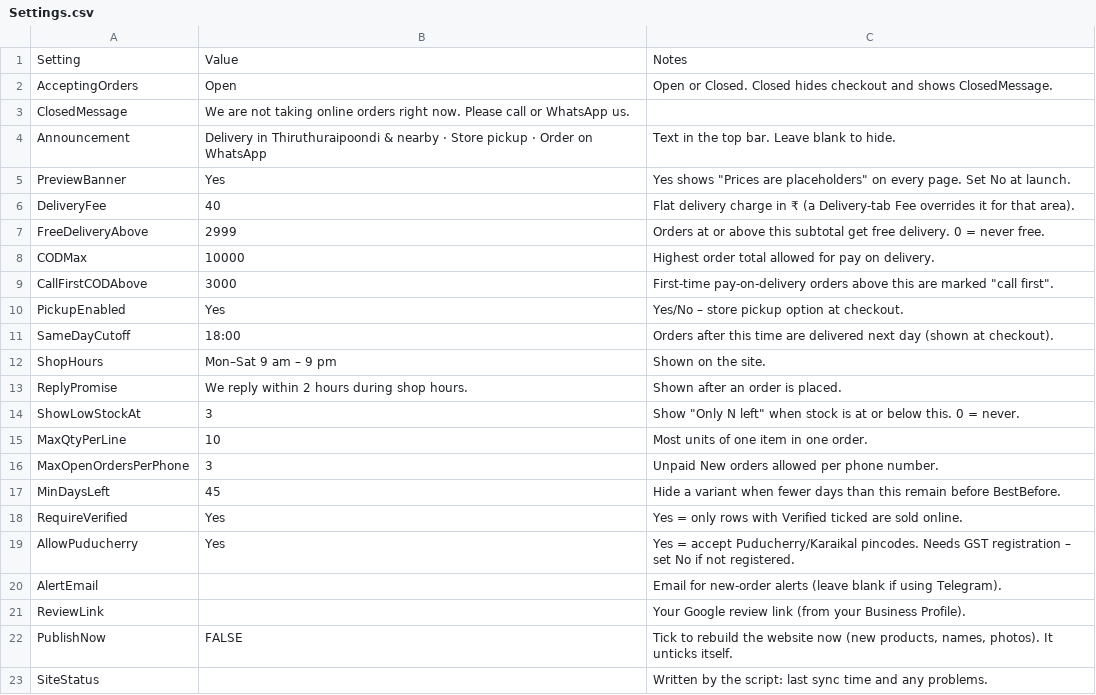
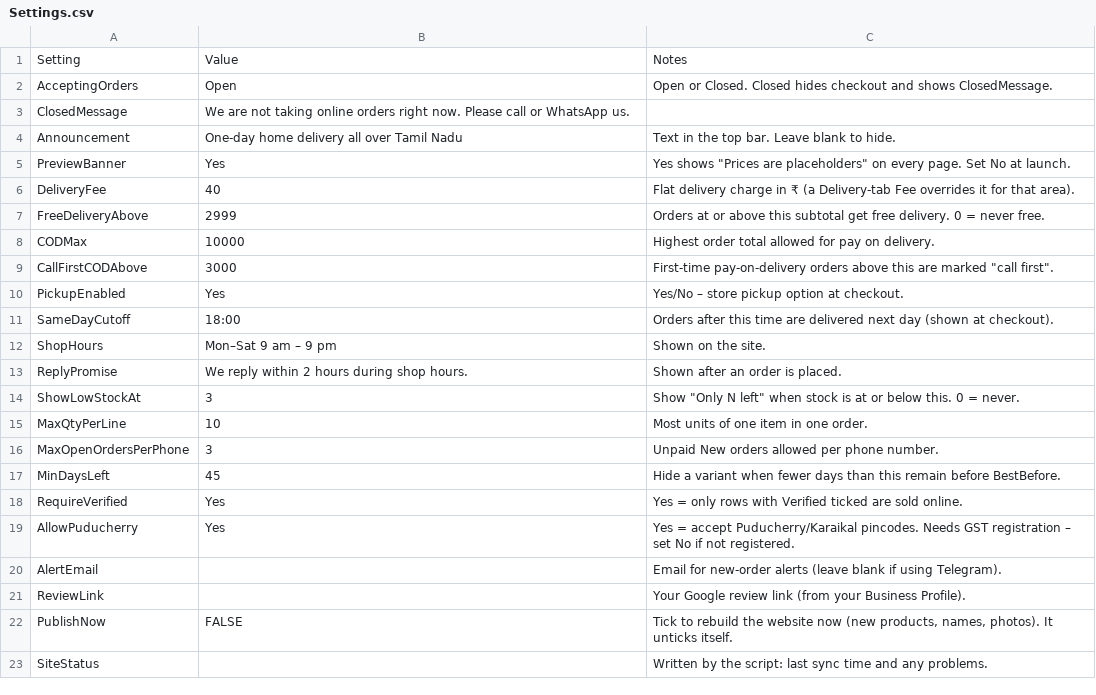
Before and after one commit to onemoresupplementss/onemore, a CSV file: sheets/Settings.csv, drawn as a sheet.

```diff
--- a/sheets/Settings.csv
+++ b/sheets/Settings.csv
@@ -3,3 +3,3 @@ AcceptingOrders,Open,Open or Closed. Closed hides checkout and shows ClosedMessa
 ClosedMessage,We are not taking online orders right now. Please call or WhatsApp us.,
-Announcement,Delivery in Thiruthuraipoondi & nearby · Store pickup · Order on WhatsApp,Text in the top bar. Leave blank to hide.
+Announcement,One-day home delivery all over Tamil Nadu,Text in the top bar. Leave blank to hide.
 PreviewBanner,Yes,"Yes shows ""Prices are placeholders"" on every page. Set No at launch."
```
Also changed, not shown: sheets/Product info.csv, sheets/Products.csv, 46 other files.
